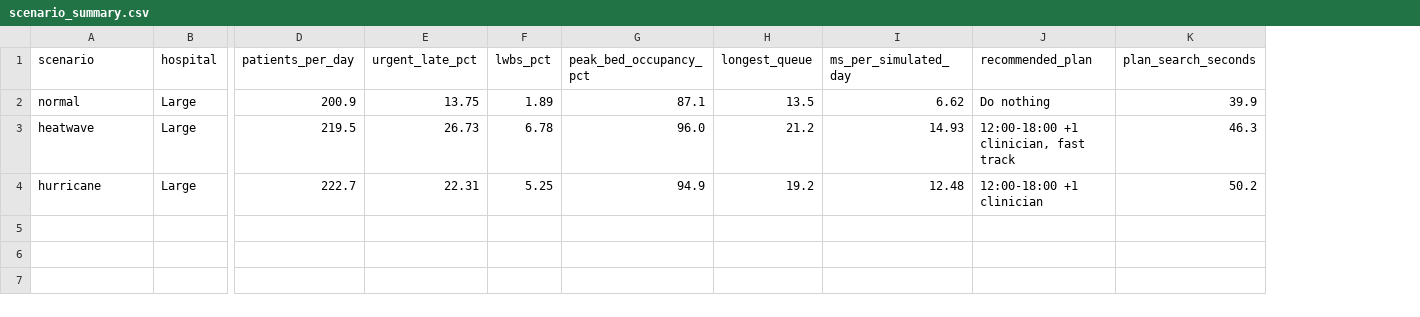
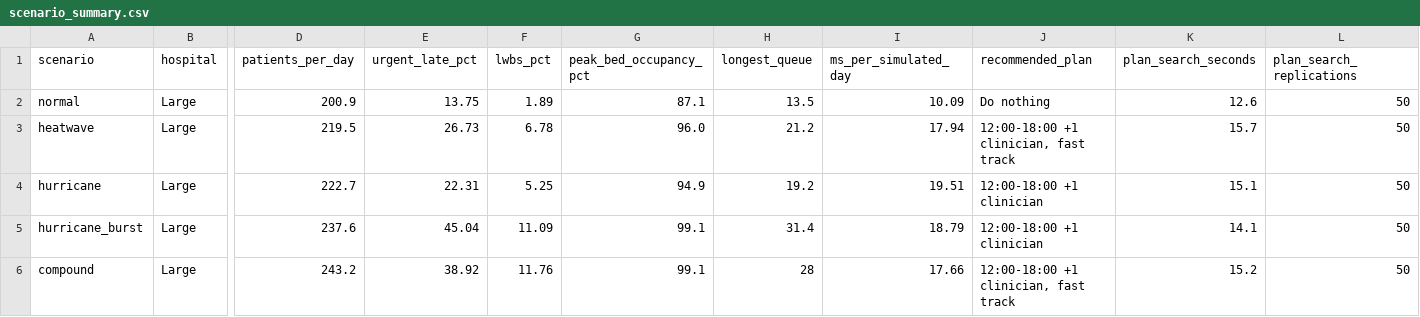
Before and after one commit to naranll/ed-surge-simulator, a CSV file: results/scenario_summary.csv, drawn as a sheet; only a part is shown, gaps mark what is left out; rows hold the shown columns only; the diff names each change by its address in the sheet, - before the commit and + after, or states it on an @@ line.

```diff
--- a/results/scenario_summary.csv
+++ b/results/scenario_summary.csv
+column L (plan_search_replications), rows 2-4: all 50
-I2 (ms_per_simulated_day): 6.62
+I2 (ms_per_simulated_day): 10.09
-K2 (plan_search_seconds): 39.9
+K2 (plan_search_seconds): 12.6
-I3 (ms_per_simulated_day): 14.93
+I3 (ms_per_simulated_day): 17.94
-K3 (plan_search_seconds): 46.3
+K3 (plan_search_seconds): 15.7
-I4 (ms_per_simulated_day): 12.48
+I4 (ms_per_simulated_day): 19.51
-K4 (plan_search_seconds): 50.2
+K4 (plan_search_seconds): 15.1
+row 5: hurricane_burst | Large | 237.6 | 45.04 | 11.09 | 99.1 | 31.4 | 18.79 | 12:00-18:00 +1 clinician | 14.1 | 50
+row 6: compound | Large | 243.2 | 38.92 | 11.76 | 99.1 | 28 | 17.66 | 12:00-18:00 +1 clinician, fast track | 15.2 | 50
```
Also changed, not shown: models/stage_results.csv, 25 other files.
